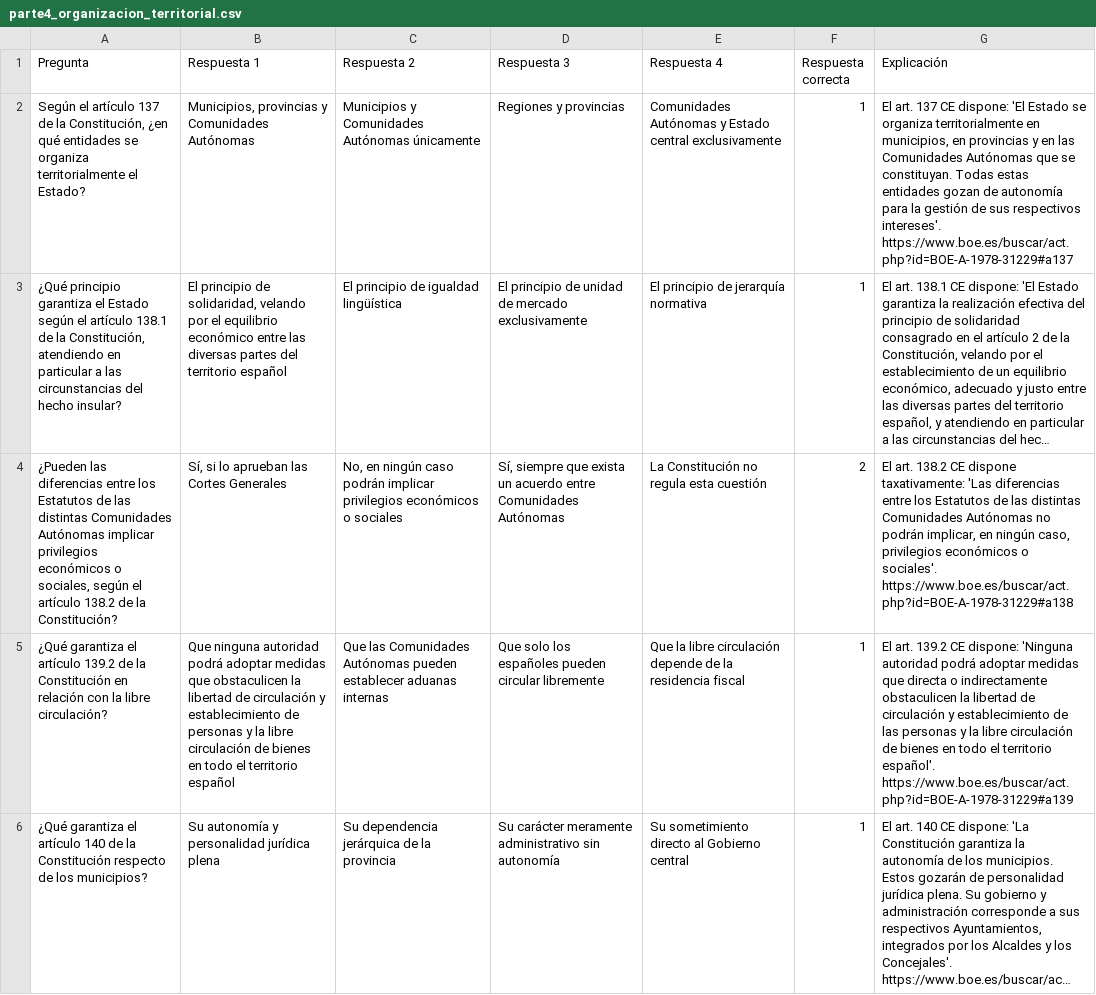
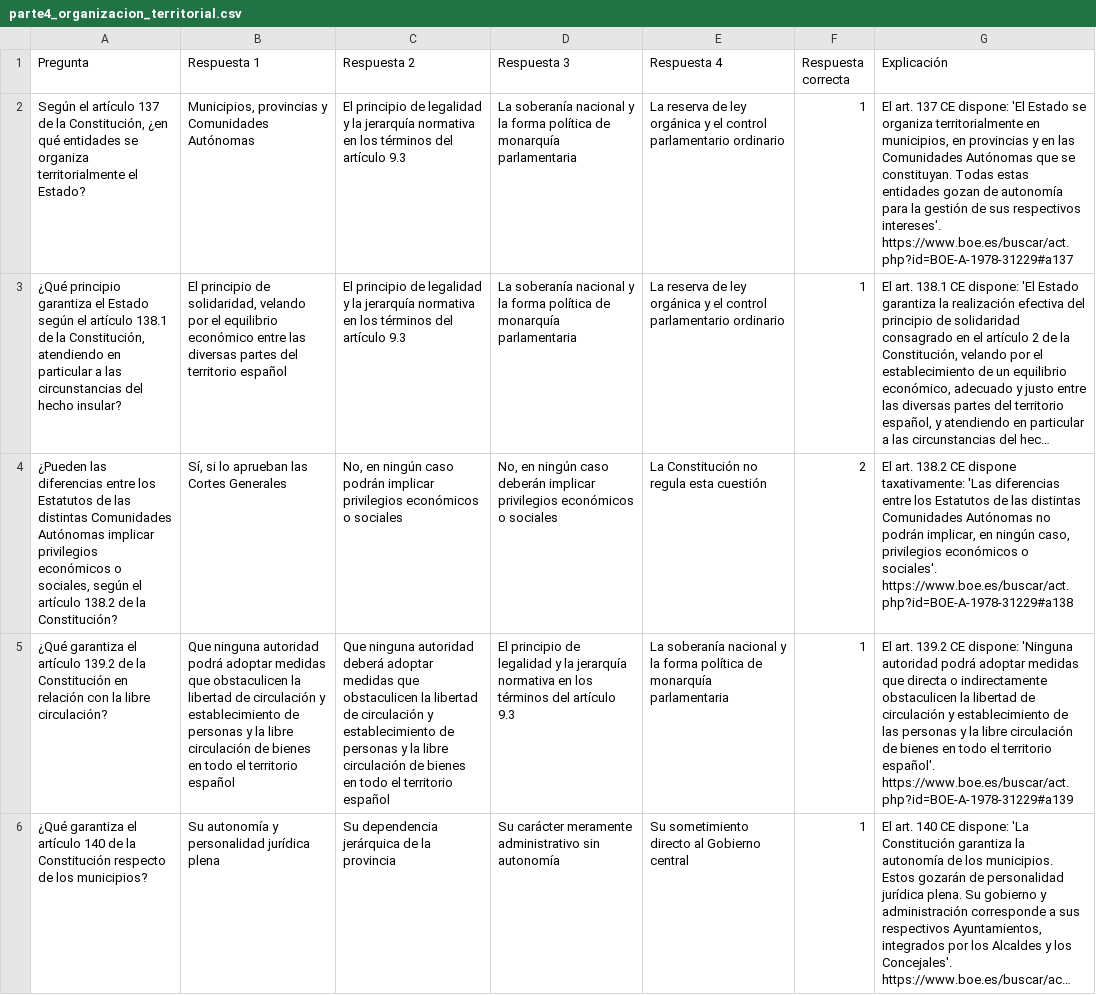
Before and after one commit to DGMonkeyKing/DGMonkeyKing.github.io, a CSV file: quiz-app/preguntas/tema_1_constitucion/parte4_organizacion_territorial.csv, drawn as a sheet; only a part is shown; long unchanged cells end in …; the diff covers the shown part only; the diff names each change by its address in the sheet, - before the commit and + after, or states it on an @@ line.

```diff
--- a/quiz-app/preguntas/tema_1_constitucion/parte4_organizacion_territorial.csv
+++ b/quiz-app/preguntas/tema_1_constitucion/parte4_organizacion_territorial.csv
-C2 (Respuesta 2): Municipios y Comunidades Autónomas únicamente
+C2 (Respuesta 2): El principio de legalidad y la jerarquía normativa en los términos del artículo 9.3
-D2 (Respuesta 3): Regiones y provincias
+D2 (Respuesta 3): La soberanía nacional y la forma política de monarquía parlamentaria
-E2 (Respuesta 4): Comunidades Autónomas y Estado central exclusivamente
+E2 (Respuesta 4): La reserva de ley orgánica y el control parlamentario ordinario
-C3 (Respuesta 2): …principio de igualdad lingüística
+C3 (Respuesta 2): …principio de legalidad y la jerarquía normativa en los términos del artículo 9.3
-D3 (Respuesta 3): El principio de unidad de mercado exclusivamente
+D3 (Respuesta 3): La soberanía nacional y la forma política de monarquía parlamentaria
-E3 (Respuesta 4): El principio de jerarquía normativa
+E3 (Respuesta 4): La reserva de ley orgánica y el control parlamentario ordinario
-D4 (Respuesta 3): Sí, siempre que exista un acuerdo entre Comunidades Autónomas
+D4 (Respuesta 3): No, en ningún caso deberán implicar privilegios económicos o sociales
-C5 (Respuesta 2): Que las Comunidades Autónomas pueden establecer aduanas internas
+C5 (Respuesta 2): Que ninguna autoridad deberá adoptar medidas que obstaculicen la libertad de circulación y establecimiento de personas y la libre circulación de bienes en todo el territorio español
-D5 (Respuesta 3): Que solo los españoles pueden circular libremente
+D5 (Respuesta 3): El principio de legalidad y la jerarquía normativa en los términos del artículo 9.3
-E5 (Respuesta 4): Que la libre circulación depende de la residencia fiscal
+E5 (Respuesta 4): La soberanía nacional y la forma política de monarquía parlamentaria
```
Also changed, not shown: 106 edited cells elsewhere in this file, quiz-app/preguntas/tema_1_constitucion/parte2_derechos_deberes_fundamentales.csv, quiz-app/preguntas/tema_1_constitucion/parte5_reforma_constitucional.csv, 45 other files.
